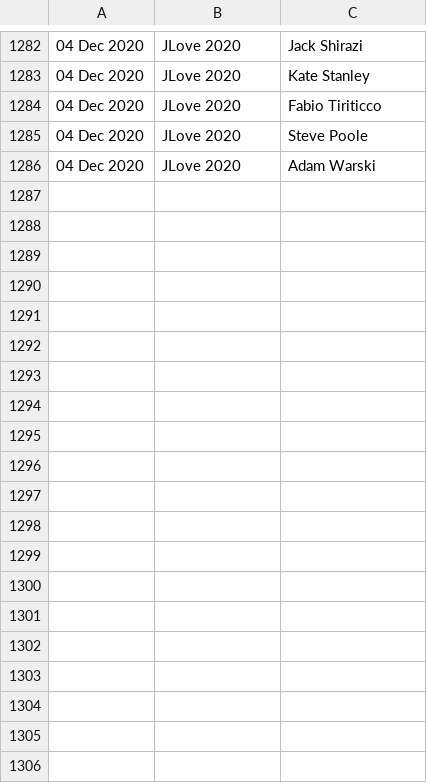
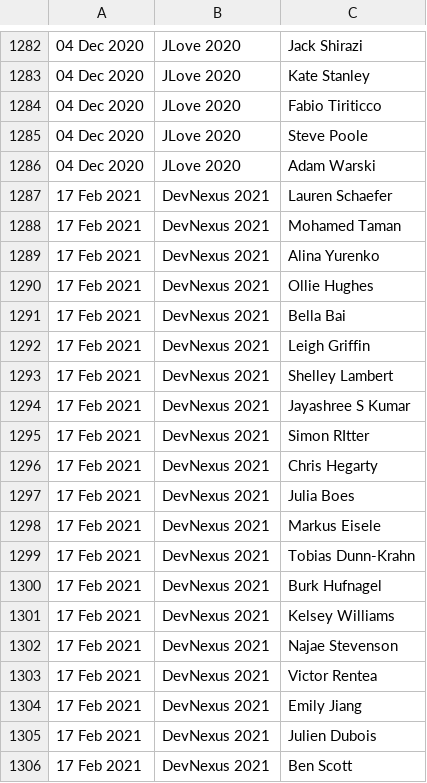
Before and after one commit to ticofab/speakertogether, a CSV file: src/main/resources/allspeakersallevents.csv, drawn as a sheet; only a part is shown, gaps mark what is left out; the diff covers the shown part only.

Commit message:
updated to DevNexus 2021

```diff
--- a/src/main/resources/allspeakersallevents.csv
+++ b/src/main/resources/allspeakersallevents.csv
@@ -1286 +1286,21 @@
 04 Dec 2020,JLove 2020,Adam Warski
+17 Feb 2021,DevNexus 2021,Lauren Schaefer
+17 Feb 2021,DevNexus 2021,Mohamed Taman
+17 Feb 2021,DevNexus 2021,Alina Yurenko
+17 Feb 2021,DevNexus 2021,Ollie Hughes
+17 Feb 2021,DevNexus 2021,Bella Bai
+17 Feb 2021,DevNexus 2021,Leigh Griffin
+17 Feb 2021,DevNexus 2021,Shelley Lambert
+17 Feb 2021,DevNexus 2021,Jayashree S Kumar
+17 Feb 2021,DevNexus 2021,Simon RItter
+17 Feb 2021,DevNexus 2021,Chris Hegarty
+17 Feb 2021,DevNexus 2021,Julia Boes
+17 Feb 2021,DevNexus 2021,Markus Eisele
+17 Feb 2021,DevNexus 2021,Tobias Dunn-Krahn
+17 Feb 2021,DevNexus 2021,Burk Hufnagel
+17 Feb 2021,DevNexus 2021,Kelsey Williams
+17 Feb 2021,DevNexus 2021,Najae Stevenson
+17 Feb 2021,DevNexus 2021,Victor Rentea
+17 Feb 2021,DevNexus 2021,Emily Jiang
+17 Feb 2021,DevNexus 2021,Julien Dubois
+17 Feb 2021,DevNexus 2021,Ben Scott
```
Also changed, not shown: 44 added rows elsewhere in this file, 3 other files.
